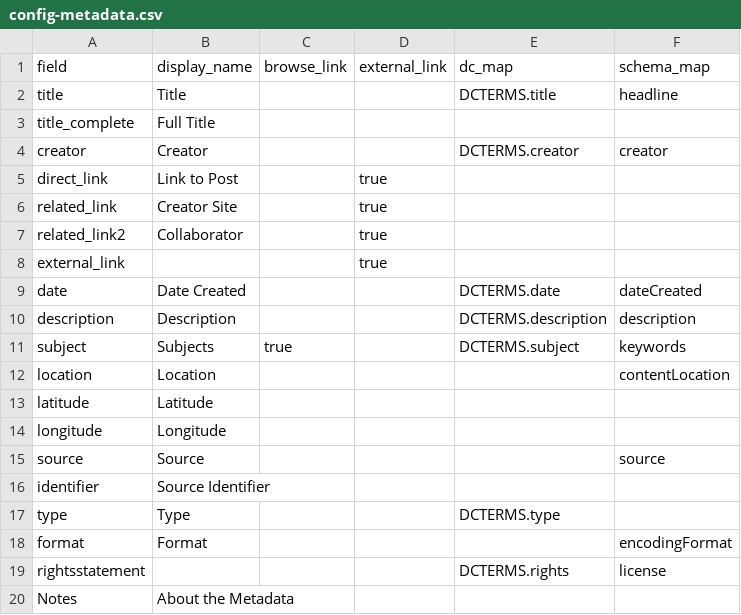
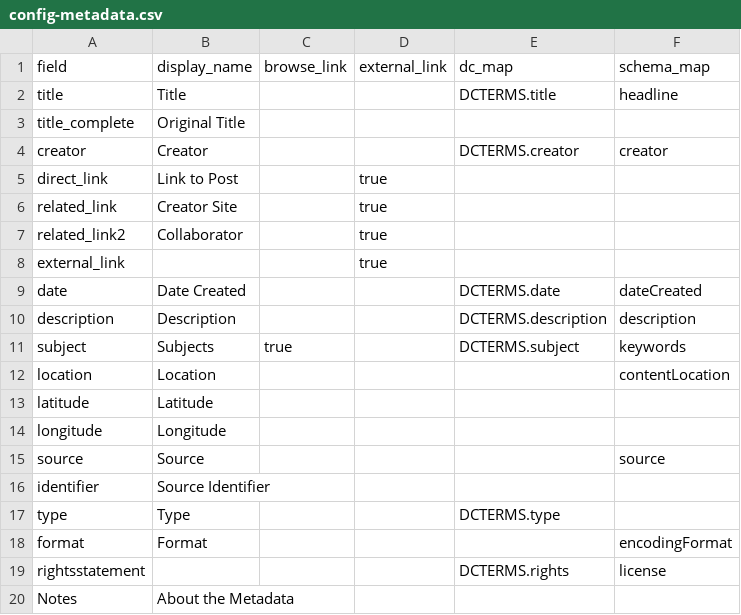
Before and after one commit to sdulicny/heroic-comedy-csv, a CSV file: _data/config-metadata.csv, drawn as a sheet.

Commit message:
Changed 'new' page; corrected 'original title' in config-metadata, corrected 'right against the right' on Rex V Rex page

```diff
--- a/_data/config-metadata.csv
+++ b/_data/config-metadata.csv
@@ -2,3 +2,3 @@ field,display_name,browse_link,external_link,dc_map,schema_map
 title,Title,,,DCTERMS.title,headline
-title_complete, Full Title
+title_complete, Original Title
 creator,Creator,,,DCTERMS.creator,creator
```
Also changed, not shown: 2 other files.
